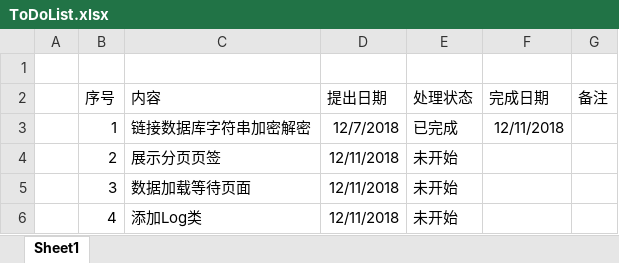
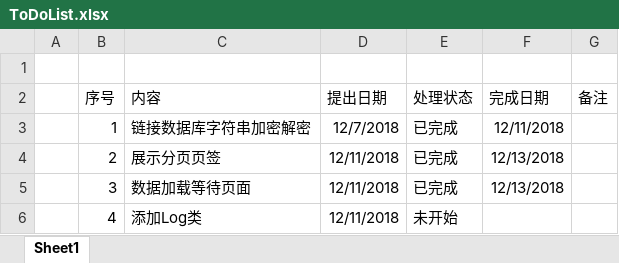
Before and after one commit to nnugaoz/Lib, an Excel workbook: ToDoList.xlsx, sheet Sheet1, drawn as a sheet; values as stored, in another font and other column widths than the file's, no borders; the diff names each change by its address in the sheet, - before the commit and + after, or states it on an @@ line.

Commit message:
更新任务列表

```diff
--- a/ToDoList.xlsx (sheet Sheet1)
+++ b/ToDoList.xlsx (sheet Sheet1)
-E4:E5 (处理状态): 未开始
+E4:E5 (处理状态): 已完成
-F4:F5 (完成日期): (empty)
+F4:F5 (完成日期): 12/13/2018
```
